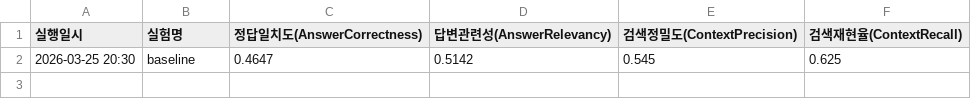
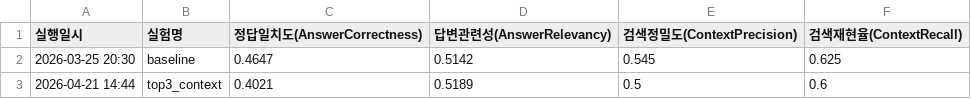
Before and after one commit to GCU-PProject/AI, a CSV file: data/eval_results/eval_history.csv, drawn as a sheet; the diff names each change by its address in the sheet, - before the commit and + after, or states it on an @@ line.

Commit message:
[eval] top 5 -> 3로 변경

```diff
--- a/data/eval_results/eval_history.csv
+++ b/data/eval_results/eval_history.csv
+row 3: 2026-04-21 14:44 | top3_context | 0.4021 | 0.5189 | 0.5 | 0.6
```
Also changed, not shown: 3 other files.
